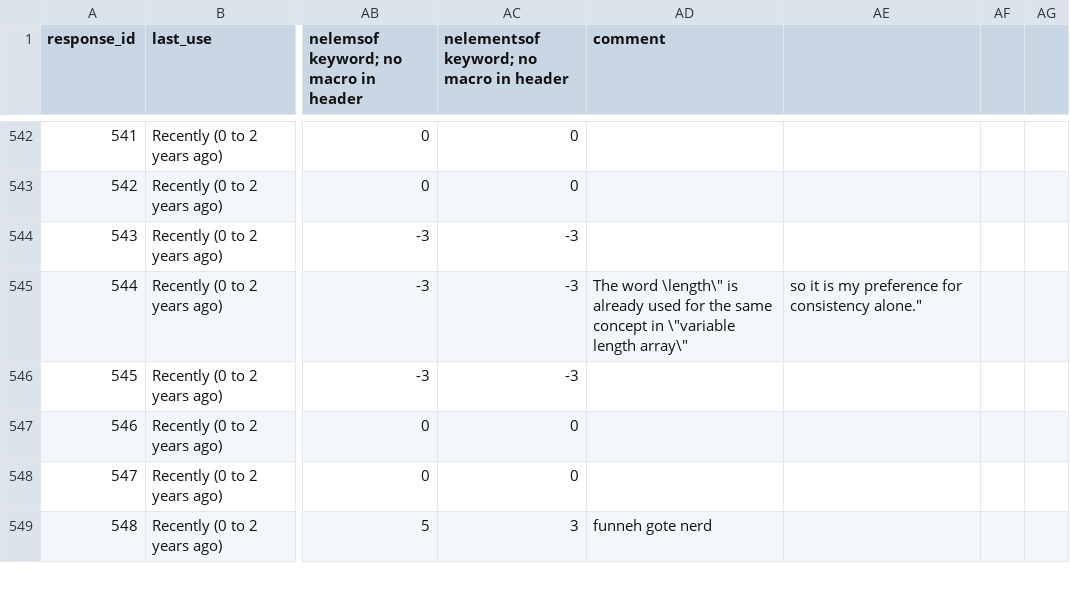
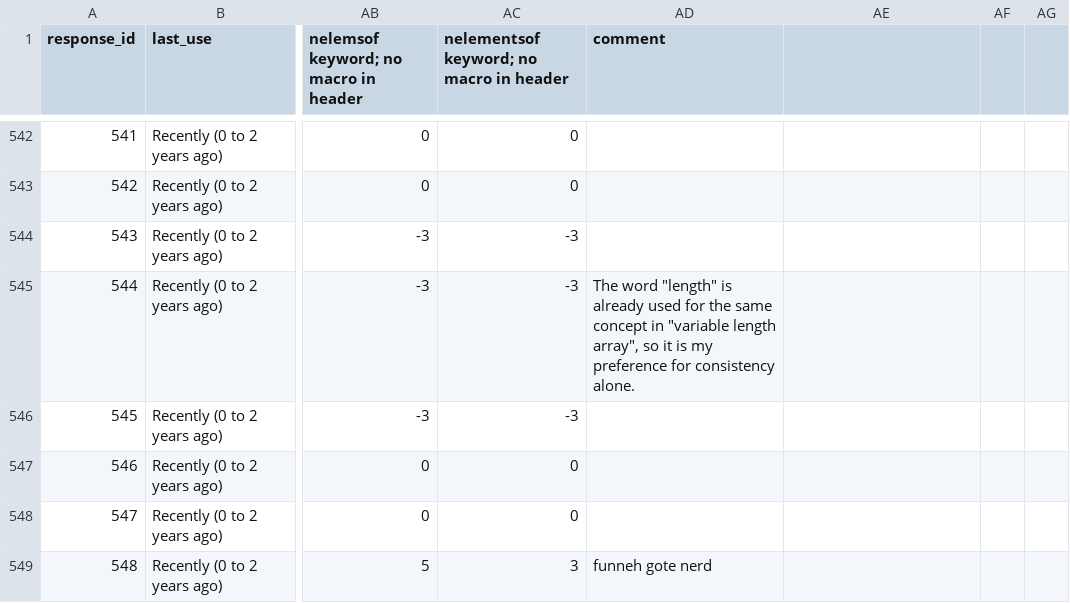
Before and after one commit to ThePhD/big_array_size_survey, a CSV file: big_array_size_survey_data.csv, drawn as a sheet; only a part is shown, gaps mark what is left out; the diff covers the shown part only; the diff names each change by its address in the sheet, - before the commit and + after, or states it on an @@ line.

Commit message:
Update big_array_size_survey_data.csv: quotes in a csv are escaped "" not \"

```diff
--- a/big_array_size_survey_data.csv
+++ b/big_array_size_survey_data.csv
-AD545 (comment): The word \length\" is already used for the same concept in \"variable length array\"
+AD545 (comment): The word "length" is already used for the same concept in "variable length array", so it is my preference for consistency alone.
-AE545: so it is my preference for consistency alone."
+AE545: (empty)
```
Also changed, not shown: 127 edited cells elsewhere in this file.
